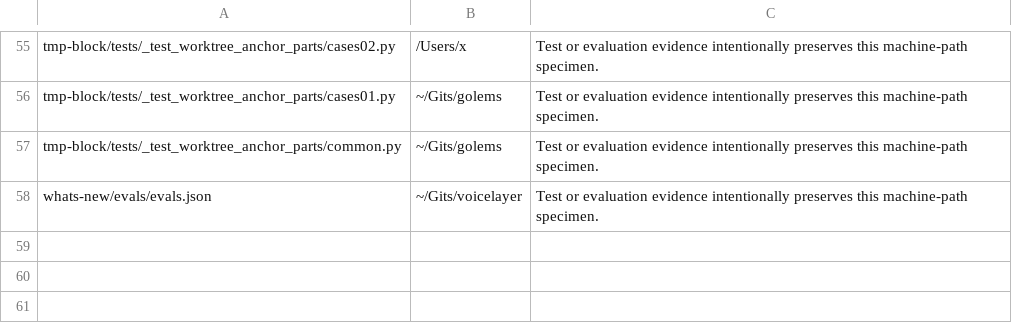
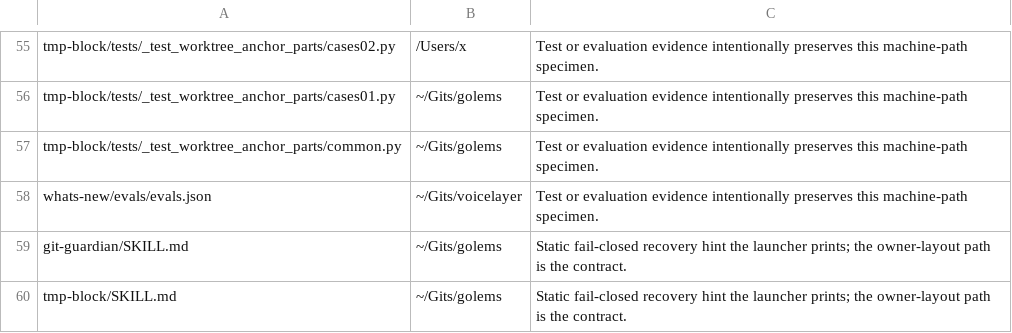
Before and after one commit to EtanHey/golems, a TSV file: scripts/sync/golems-sync-coupling-allowlist.tsv, drawn as a sheet; only a part is shown, gaps mark what is left out; the diff names each change by its address in the sheet, - before the commit and + after, or states it on an @@ line.

```diff
--- a/scripts/sync/golems-sync-coupling-allowlist.tsv
+++ b/scripts/sync/golems-sync-coupling-allowlist.tsv
+row 59: git-guardian/SKILL.md | ~/Gits/golems | Static fail-closed recovery hint the launcher prints; the owner-layout path is the contract.
+row 60: tmp-block/SKILL.md | ~/Gits/golems | Static fail-closed recovery hint the launcher prints; the owner-layout path is the contract.
```
